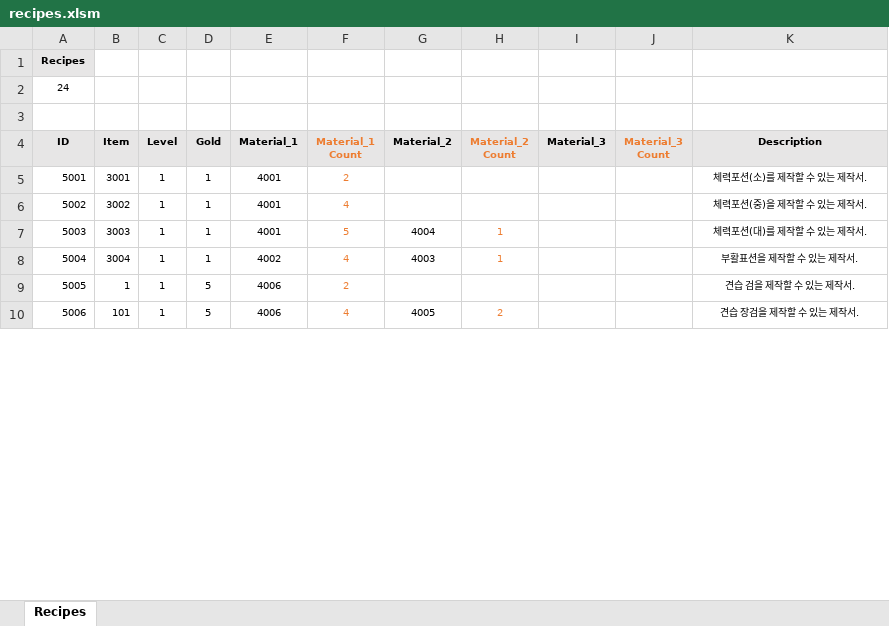
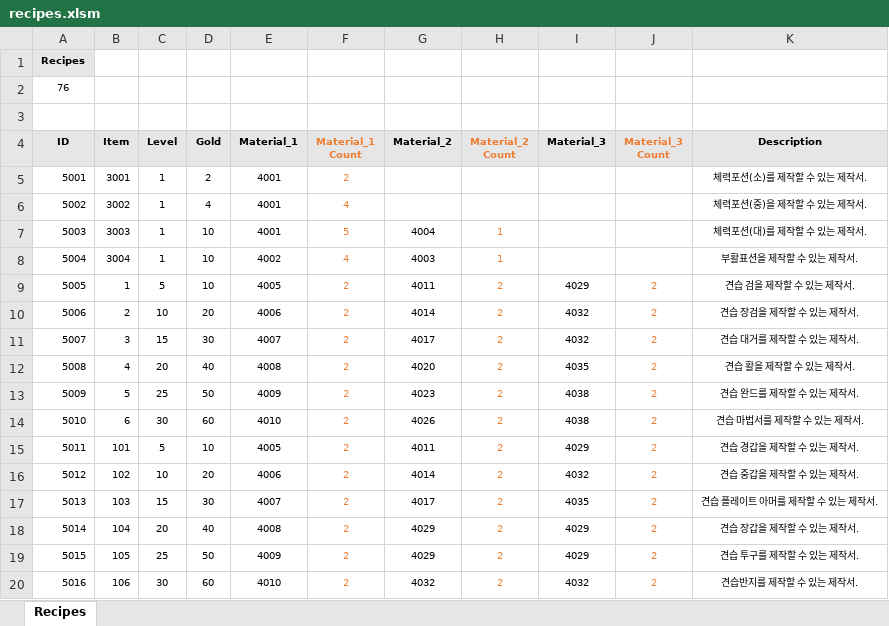
Before and after one commit to miso1209/projectB_withP, an Excel workbook: data/recipes.xlsm, sheet Recipes, drawn as a sheet; only a part is shown; values as stored, in another font and other column widths than the file's, no borders; charts and pictures and conditional formats not drawn; addresses are those after the commit; the diff covers the shown part only; the diff names each change by its address in the sheet, - before the commit and + after, or states it on an @@ line.

```diff
--- a/data/recipes.xlsm (sheet Recipes)
+++ b/data/recipes.xlsm (sheet Recipes)
@@ column A (ID) renumbered between rows 2 and 78 @@
-D5 (Gold): 1
+D5 (Gold): 2
-D6 (Gold): 1
+D6 (Gold): 4
-D7:D8 (Gold): 1
+D7:D8 (Gold): 10
-C9 (Level): 1
+C9 (Level): 5
-D9 (Gold): 5
+D9 (Gold): 10
-E9 (Material_1): 4006
+E9 (Material_1): 4005
-G9 (Material_2): (empty)
+G9 (Material_2): 4011
-H9 (Material_2 Count): (empty)
+H9 (Material_2 Count): 2
-I9 (Material_3): (empty)
+I9 (Material_3): 4029
-J9 (Material_3 Count): (empty)
+J9 (Material_3 Count): 2
+row 10: 5006 | 2 | 10 | 20 | 4006 | 2 | 4014 | 2 | 4032 | 2 | 견습 장검을 제작할 수 있는 제작서.
+row 11: 5007 | 3 | 15 | 30 | 4007 | 2 | 4017 | 2 | 4032 | 2 | 견습 대거를 제작할 수 있는 제작서.
+row 12: 5008 | 4 | 20 | 40 | 4008 | 2 | 4020 | 2 | 4035 | 2 | 견습 활을 제작할 수 있는 제작서.
+row 13: 5009 | 5 | 25 | 50 | 4009 | 2 | 4023 | 2 | 4038 | 2 | 견습 완드를 제작할 수 있는 제작서.
+row 14: 5010 | 6 | 30 | 60 | 4010 | 2 | 4026 | 2 | 4038 | 2 | 견습 마법서를 제작할 수 있는 제작서.
-C15 (Level): 1
+C15 (Level): 5
-D15 (Gold): 5
+D15 (Gold): 10
-E15 (Material_1): 4006
+E15 (Material_1): 4005
-F15 (Material_1 Count): 4
+F15 (Material_1 Count): 2
-G15 (Material_2): 4005
+G15 (Material_2): 4011
-I15 (Material_3): (empty)
+I15 (Material_3): 4029
-J15 (Material_3 Count): (empty)
+J15 (Material_3 Count): 2
-K15 (Description): 견습 장검을 제작할 수 있는 제작서.
+K15 (Description): 견습 경갑을 제작할 수 있는 제작서.
+row 16: 5012 | 102 | 10 | 20 | 4006 | 2 | 4014 | 2 | 4032 | 2 | 견습 중갑을 제작할 수 있는 제작서.
+row 17: 5013 | 103 | 15 | 30 | 4007 | 2 | 4017 | 2 | 4035 | 2 | 견습 플레이트 아머를 제작할 수 있는 제작서.
+row 18: 5014 | 104 | 20 | 40 | 4008 | 2 | 4029 | 2 | 4029 | 2 | 견습 장갑을 제작할 수 있는 제작서.
+row 19: 5015 | 105 | 25 | 50 | 4009 | 2 | 4029 | 2 | 4029 | 2 | 견습 투구를 제작할 수 있는 제작서.
+row 20: 5016 | 106 | 30 | 60 | 4010 | 2 | 4032 | 2 | 4032 | 2 | 견습반지를 제작할 수 있는 제작서.
```
Also changed, not shown: 47 added rows, 5 removed rows and 107 edited cells elsewhere in this sheet, 1 other file.
